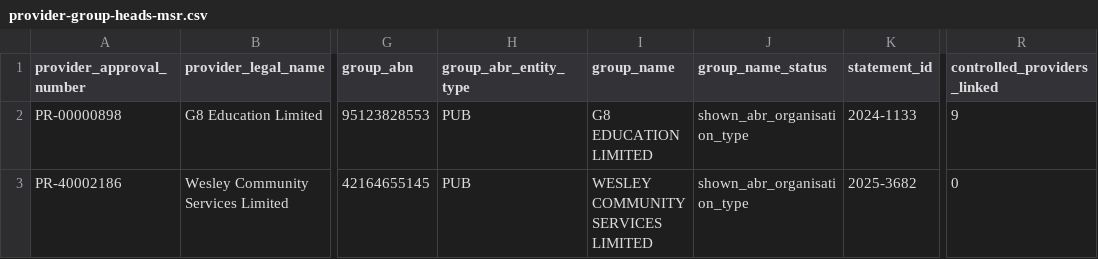
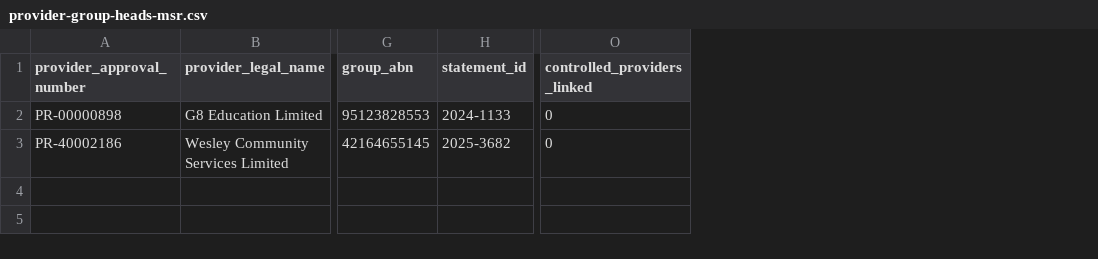
Before and after one commit to Jimmycarroll2021/Transparency-in-Care-Australia, a CSV file: data/processed/provider-group-heads-msr.csv, drawn as a sheet; only a part is shown, gaps mark what is left out; removed rows and columns are numbered as before the commit, all else as after; the diff names each change by its address in the sheet, - before the commit and + after, or states it on an @@ line.

```diff
--- a/data/processed/provider-group-heads-msr.csv
+++ b/data/processed/provider-group-heads-msr.csv
-column H (group_abr_entity_type), rows 2-3: PUB | PUB
-column I (group_name), rows 2-3: G8 EDUCATION LIMITED | WESLEY COMMUNITY SERVICES LIMITED
-column J (group_name_status), rows 2-3: shown_abr_organisation_type | shown_abr_organisation_type
-O2 (controlled_providers_linked): 9
+O2 (controlled_providers_linked): 0
```
Also changed, not shown: data/processed/provider-coreported-msr.csv, data/processed/provider-group-review-msr.csv, 6 other files.
